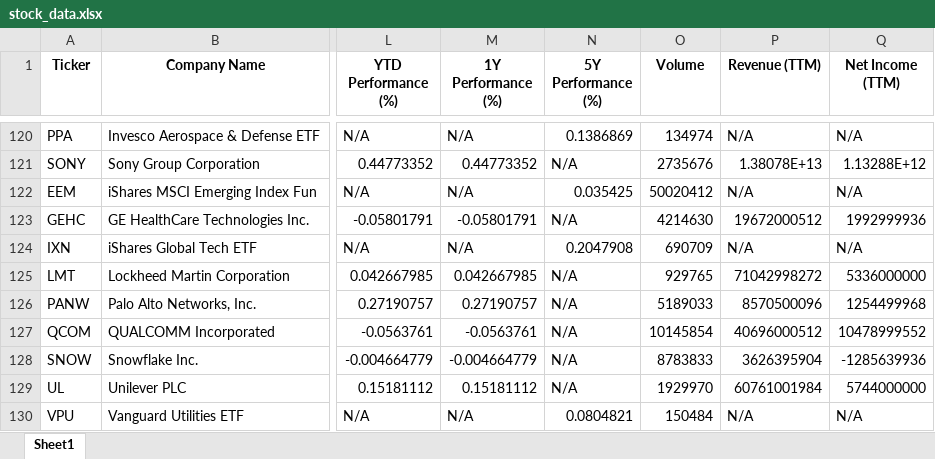
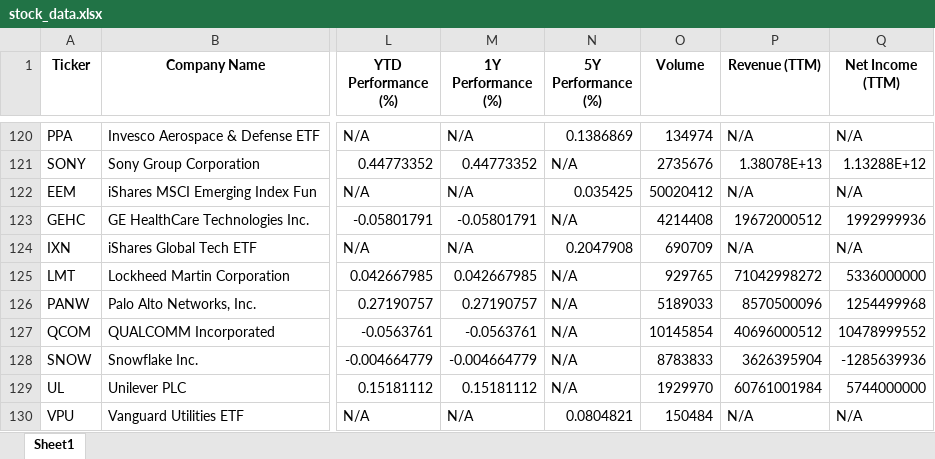
Before and after one commit to sierreed/portfolio-performance-data, an Excel workbook: stock_data.xlsx, sheet Sheet1, drawn as a sheet; only a part is shown, gaps mark what is left out; values as stored, in another font and other column widths than the file's, no borders; the diff covers the shown part only; the diff names each change by its address in the sheet, - before the commit and + after, or states it on an @@ line.

```diff
--- a/stock_data.xlsx (sheet Sheet1)
+++ b/stock_data.xlsx (sheet Sheet1)
-O123 (Volume): 4214630
+O123 (Volume): 4214408
```
Also changed, not shown: 14 edited cells elsewhere in this sheet.
